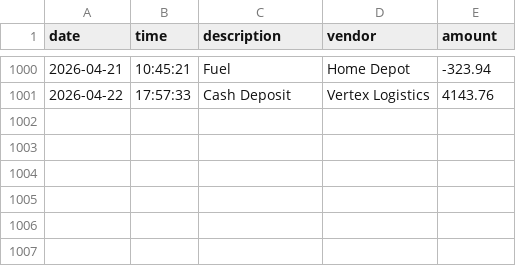
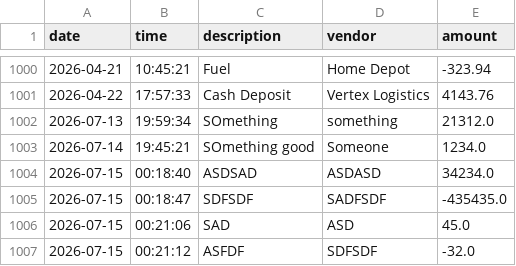
Before and after one commit to colocky/flow-state-finance, a CSV file: transactions.csv, drawn as a sheet; only a part is shown, gaps mark what is left out; the diff names each change by its address in the sheet, - before the commit and + after, or states it on an @@ line.

```diff
--- a/transactions.csv
+++ b/transactions.csv
+row 1002: 2026-07-13 | 19:59:34 | SOmething | something | 21312.0
+row 1003: 2026-07-14 | 19:45:21 | SOmething good | Someone | 1234.0
+row 1004: 2026-07-15 | 00:18:40 | ASDSAD | ASDASD | 34234.0
+row 1005: 2026-07-15 | 00:18:47 | SDFSDF | SADFSDF | -435435.0
+row 1006: 2026-07-15 | 00:21:06 | SAD | ASD | 45.0
+row 1007: 2026-07-15 | 00:21:12 | ASFDF | SDFSDF | -32.0
```
Also changed, not shown: 1 other file.
